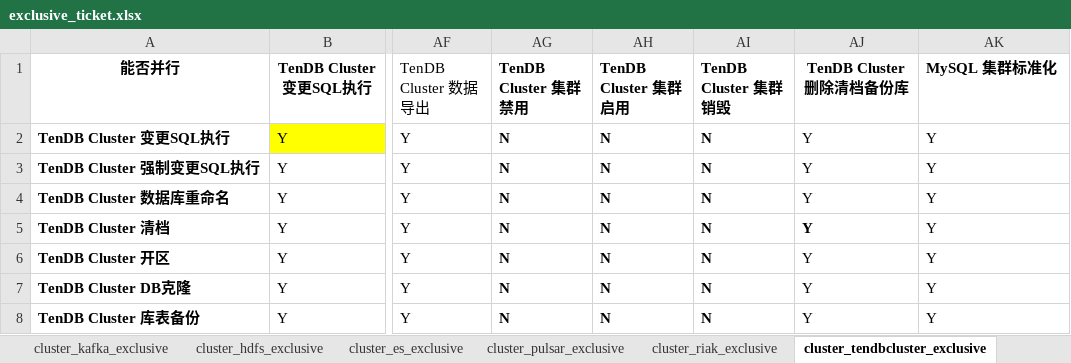
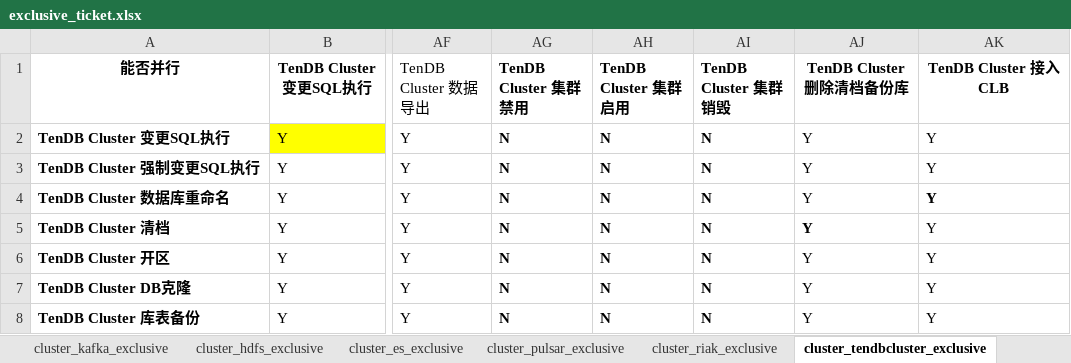
Before and after one commit to sighter-jsjs/blueking-dbm, an Excel workbook: dbm-ui/backend/ticket/exclusive_ticket.xlsx, sheet cluster_tendbcluster_exclusive, drawn as a sheet; only a part is shown, gaps mark what is left out; values as stored, in another font and other column widths than the file's, no borders; the diff covers the shown part only; the diff names each change by its address in the sheet, - before the commit and + after, or states it on an @@ line.

```diff
--- a/dbm-ui/backend/ticket/exclusive_ticket.xlsx (sheet cluster_tendbcluster_exclusive)
+++ b/dbm-ui/backend/ticket/exclusive_ticket.xlsx (sheet cluster_tendbcluster_exclusive)
-AK1: MySQL 集群标准化
+AK1: TenDB Cluster 接入 CLB
-AK1 alignment: left
+AK1 alignment: center
-AK4 bold: off
+AK4 bold: on
```
Also changed, not shown: 1 edited cell and cell formats elsewhere in this sheet, sheet cluster_mysql_exclusive, 3 other files.
